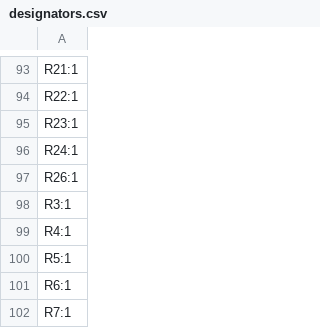
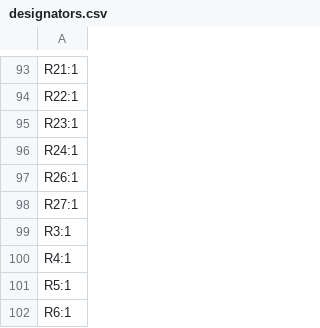
Before and after one commit to Terrapin-Rocket-Team/SRAD-Avionics, a CSV file: Spaceport/PCBs/flight-computer/Alternate layout/production/designators.csv, drawn as a sheet; only a part is shown, gaps mark what is left out; the shorter side is filled out with more unchanged rows.

```diff
--- a/Spaceport/PCBs/flight-computer/Alternate layout/production/designators.csv
+++ b/Spaceport/PCBs/flight-computer/Alternate layout/production/designators.csv
@@ -97,2 +97,3 @@ R24:1
 R26:1
+R27:1
 R3:1
```
Also changed, not shown: Spaceport/PCBs/flight-computer/Alternate layout/production/bom.csv, Spaceport/PCBs/flight-computer/Alternate layout/production/positions.csv, 5 other files.
